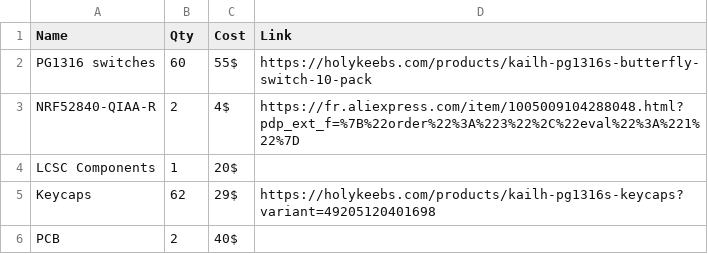
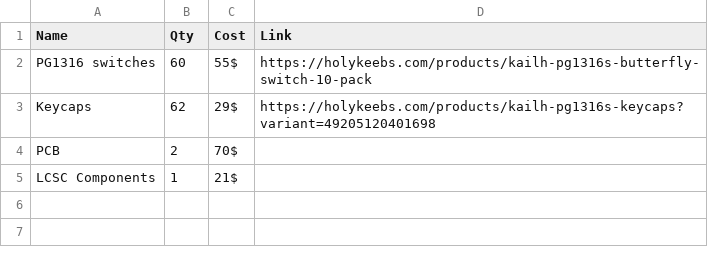
Before and after one commit to finn-e/leptosis, a CSV file: bom.csv, drawn as a sheet.

```diff
--- a/bom.csv
+++ b/bom.csv
@@ -2,5 +2,4 @@ Name              , Qty, Cost, Link
 PG1316 switches   , 60 , 55$ , https://holykeebs.com/products/kailh-pg1316s-butterfly-switch-10-pack
-NRF52840-QIAA-R   ,  2 ,  4$ , https://fr.aliexpress.com/item/1005009104288048.html?pdp_ext_f=%7B%22order%22%3A%223%22%2C%22eval%22%3A%221%22%7D
-LCSC Components   ,  1 , 20$ ,
 Keycaps           , 62 , 29$ , https://holykeebs.com/products/kailh-pg1316s-keycaps?variant=49205120401698
-PCB               ,  2 , 40$ ,
+PCB               ,  2 , 70$ ,
+LCSC Components   ,  1 , 21$ ,
```
Also changed, not shown: hardware/production/bom.csv, hardware/production/designators.csv, 16 other files.
